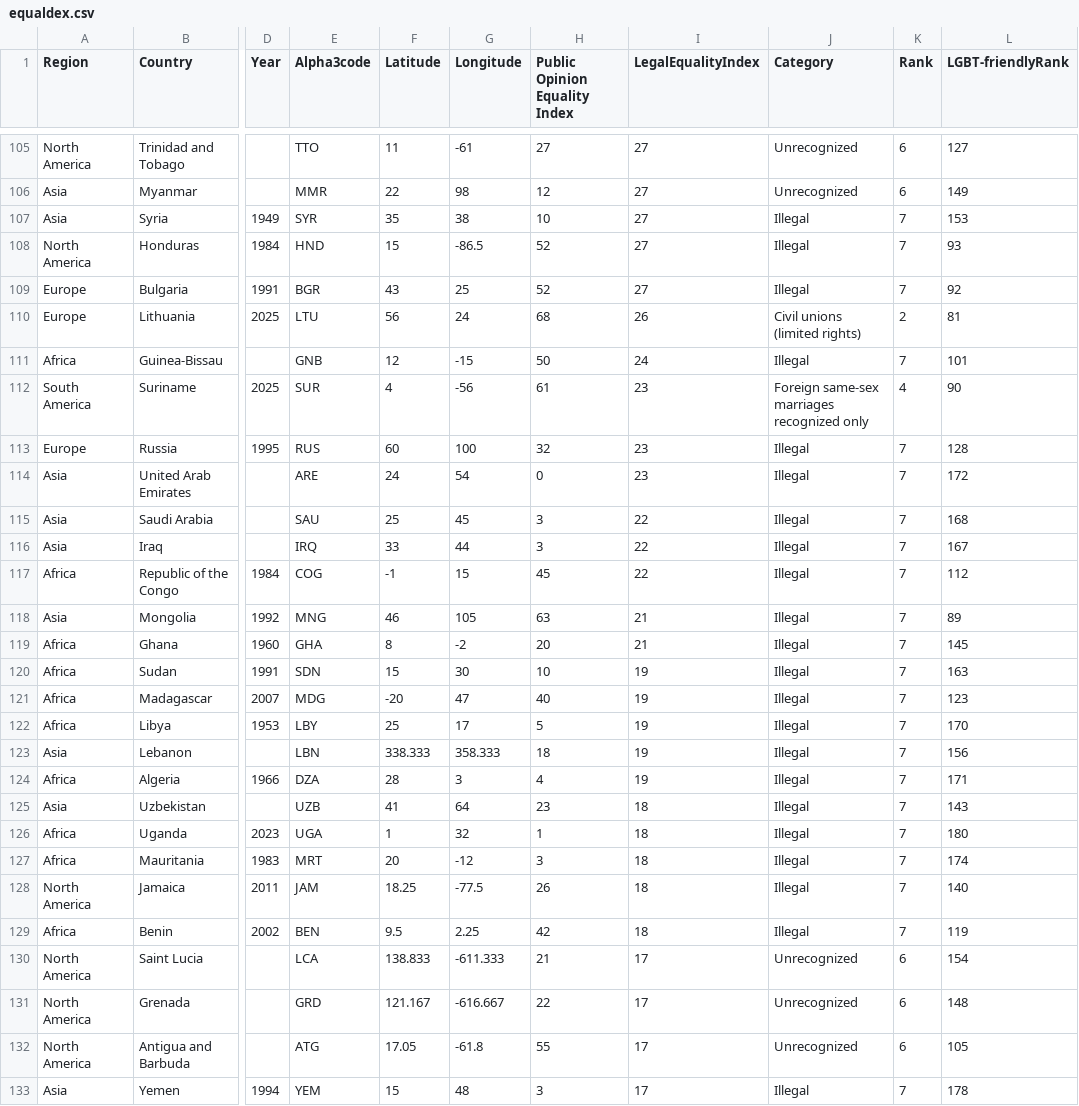
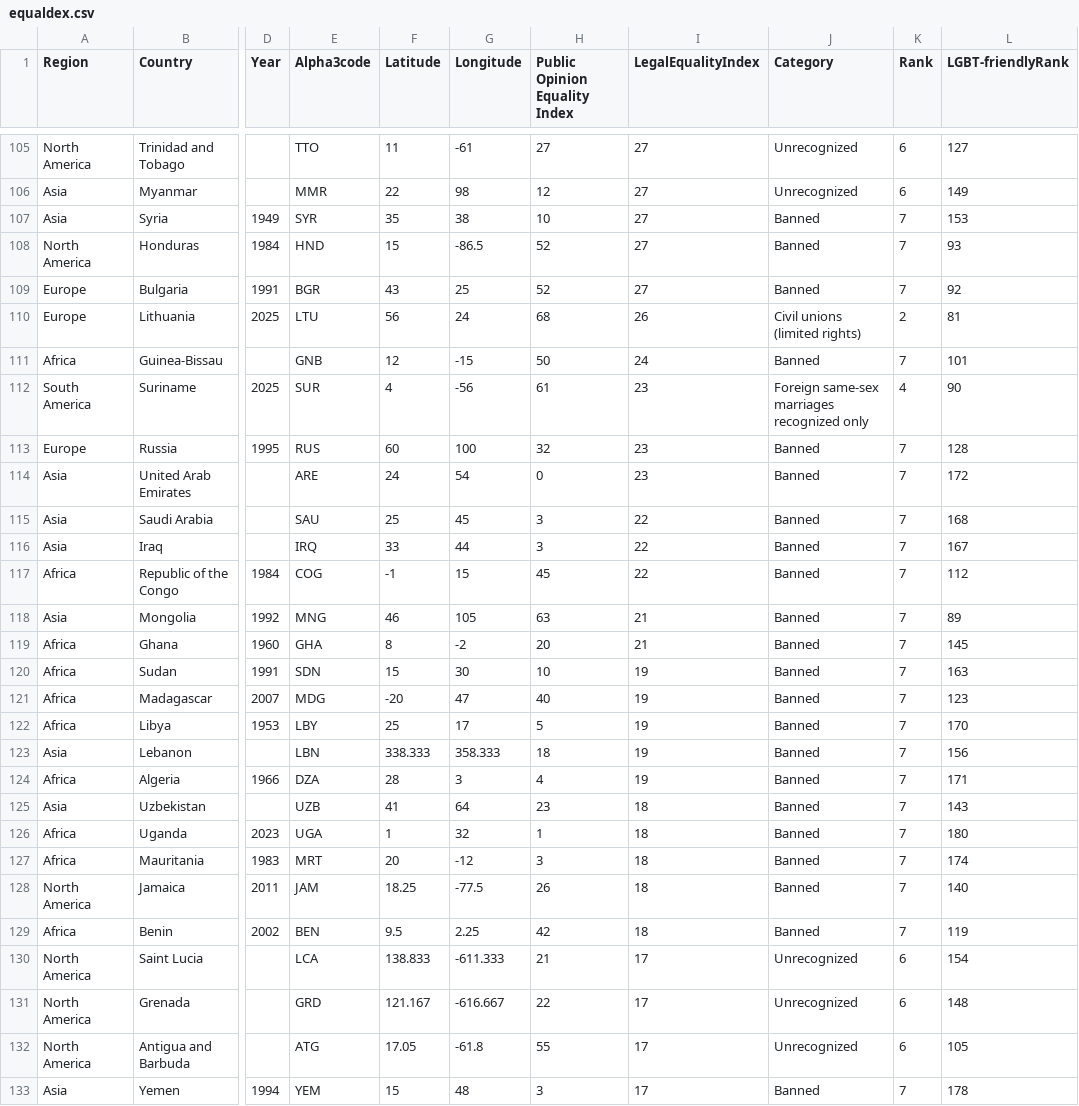
Before and after one commit to Flynnxx1/datasets, a CSV file: equaldex.csv, drawn as a sheet; only a part is shown, gaps mark what is left out; the diff covers the shown part only; the diff names each change by its address in the sheet, - before the commit and + after, or states it on an @@ line.

```diff
--- a/equaldex.csv
+++ b/equaldex.csv
-J107:J109 (Category): Illegal
+J107:J109 (Category): Banned
-J111 (Category): Illegal
+J111 (Category): Banned
-J113:J129 (Category): Illegal
+J113:J129 (Category): Banned
-J133 (Category): Illegal
+J133 (Category): Banned
```
Also changed, not shown: 83 edited cells elsewhere in this file.
